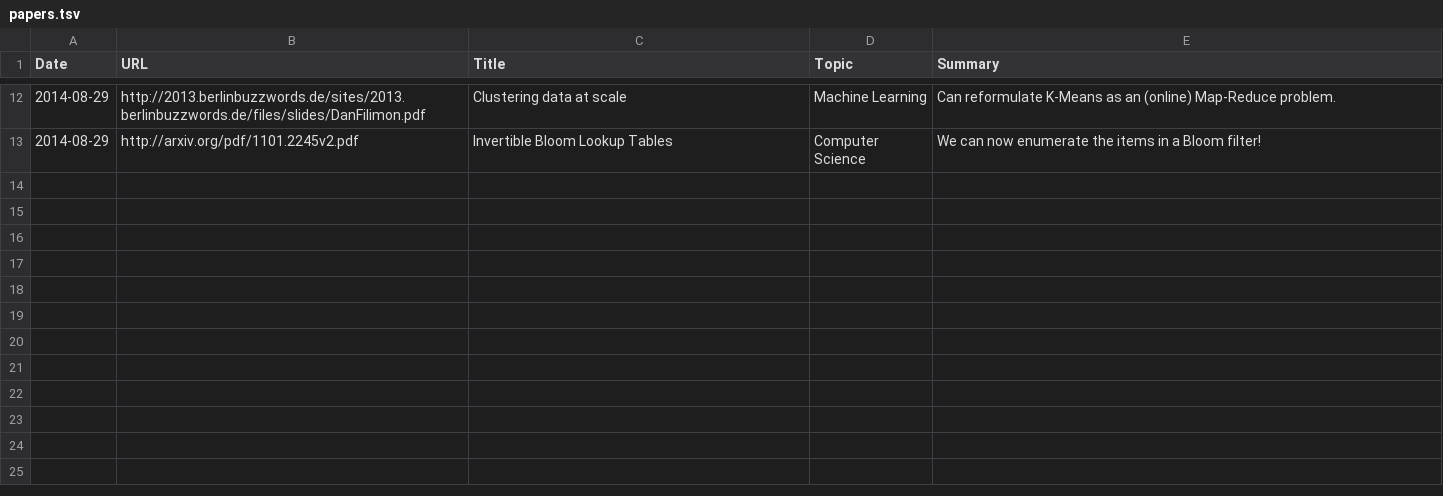
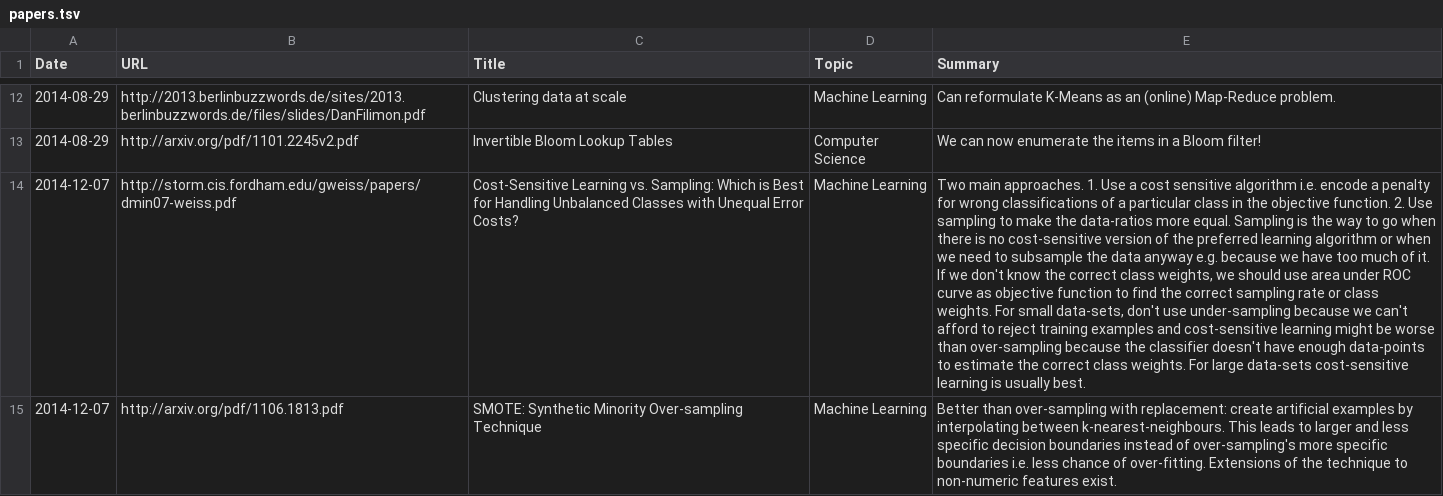
Before and after one commit to c-w/readings, a TSV file: data/papers.tsv, drawn as a sheet; only a part is shown, gaps mark what is left out; the diff names each change by its address in the sheet, - before the commit and + after, or states it on an @@ line.

```diff
--- a/data/papers.tsv
+++ b/data/papers.tsv
+row 14: 2014-12-07 | http://storm.cis.fordham.edu/gweiss/papers/dmin07-weiss.pdf | Cost-Sensitive Learning vs. Sampling: Which is Best for Handling Unbalanced Classes with Unequal Error Costs? | Machine Learning | Two main approaches. 1. Use a cost sensitive algorithm i.e. encode a penalty for wrong classifications of a particular class in the objective function. 2. Use sampling to make the data-ratios more equal. Sampling is the way to go when there is no cost-sensitive version of the preferred learning algorithm or when we need to subsample the data anyway e.g. because we have too much of it. If we don't know the correct class weights, we should use area under ROC curve as objective function to find the correct sampling rate or class weights. For small data-sets, don't use under-sampling because we can't afford to reject training examples and cost-sensitive learning might be worse than over-sampling because the classifier doesn't have enough data-points to estimate the correct class weights. For large data-sets cost-sensitive learning is usually best.
+row 15: 2014-12-07 | http://arxiv.org/pdf/1106.1813.pdf | SMOTE: Synthetic Minority Over-sampling Technique | Machine Learning | Better than over-sampling with replacement: create artificial examples by interpolating between k-nearest-neighbours. This leads to larger and less specific decision boundaries instead of over-sampling's more specific boundaries i.e. less chance of over-fitting. Extensions of the technique to non-numeric features exist.
```
Also changed, not shown: data/articles.tsv.
